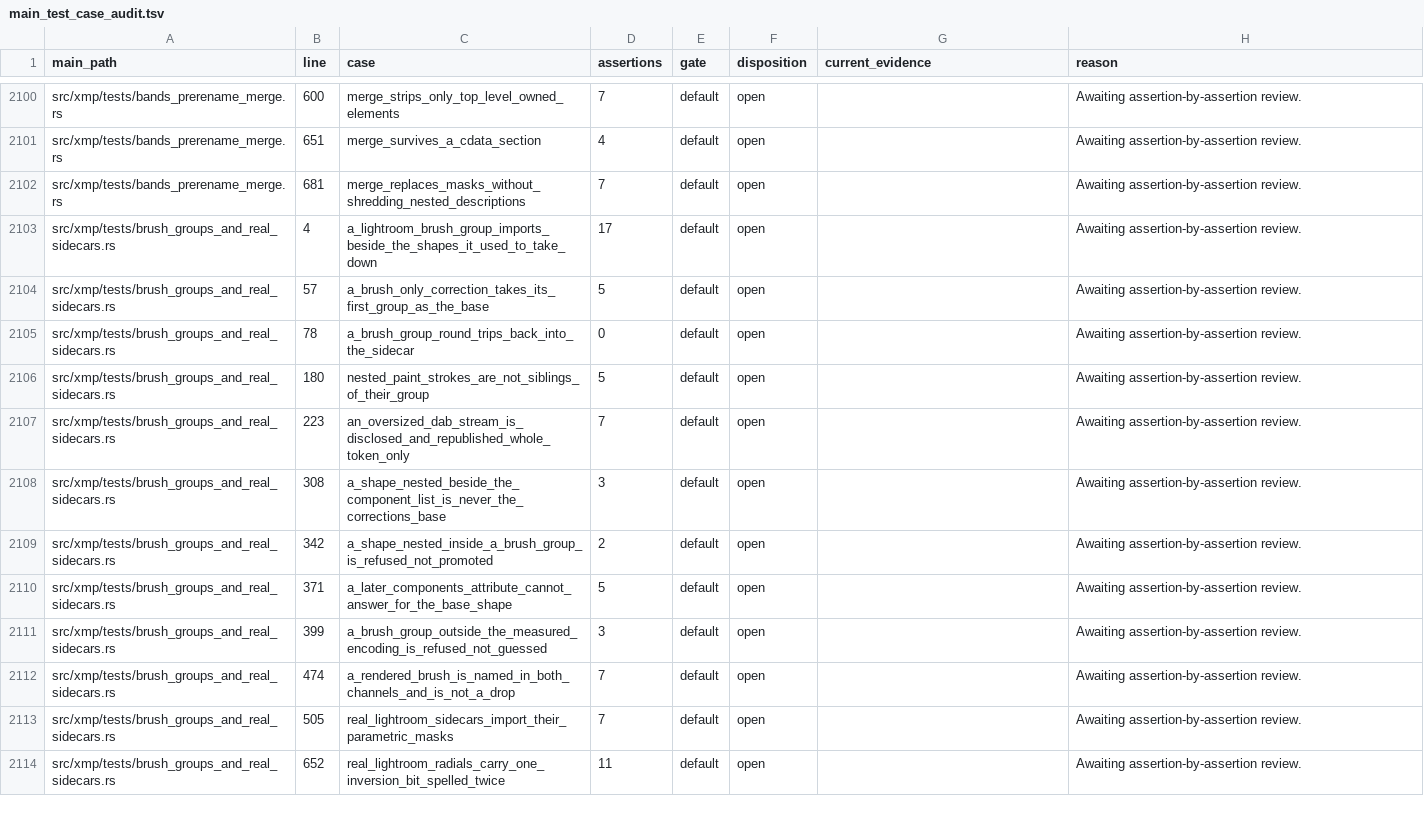
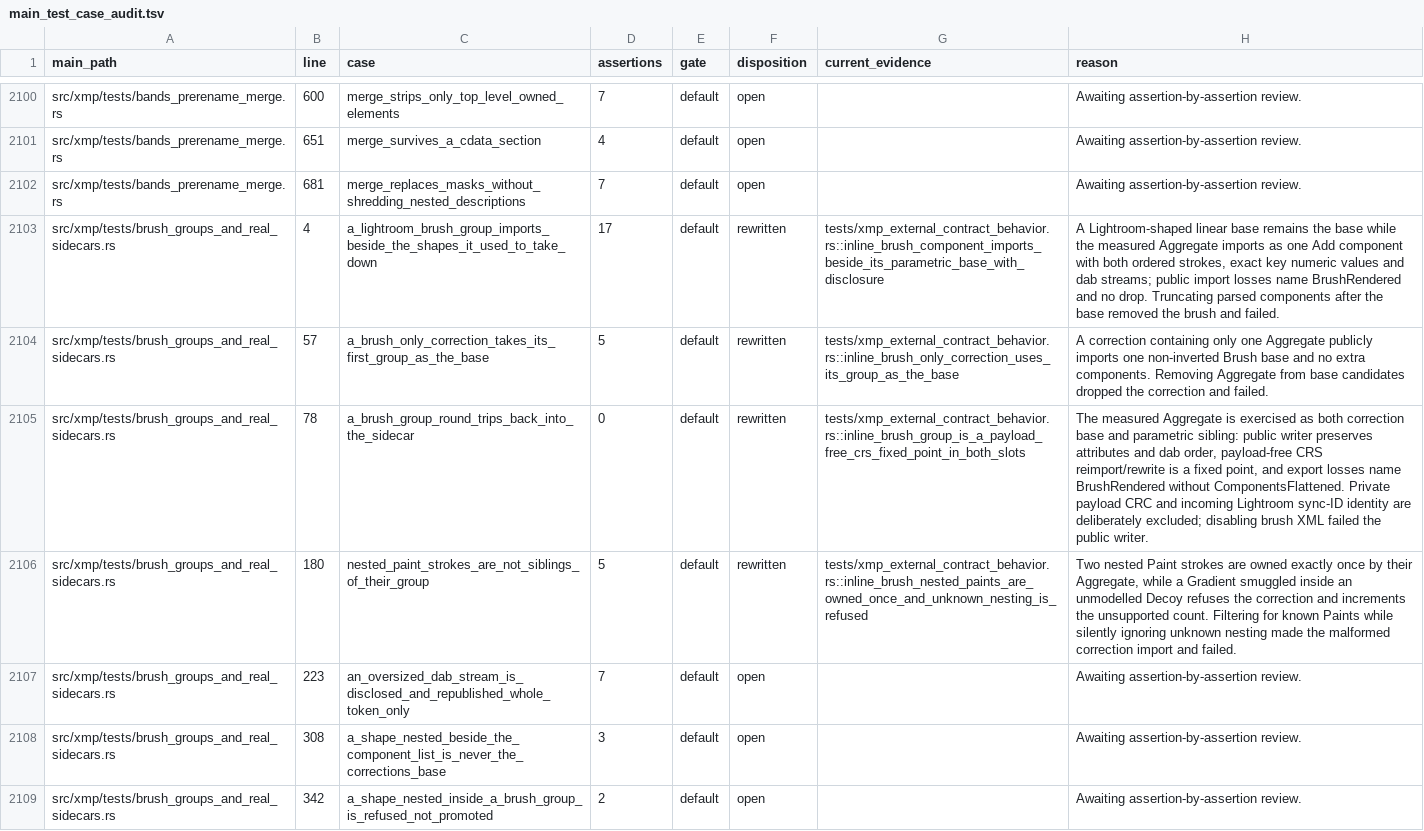
Before and after one commit to Leo-stone-dot/autoshade, a TSV file: docs/main_test_case_audit.tsv, drawn as a sheet; only a part is shown, gaps mark what is left out; the shorter side is filled out with more unchanged rows; the diff names each change by its address in the sheet, - before the commit and + after, or states it on an @@ line.

Commit message:
test(xmp): protect inline brush group behavior

```diff
--- a/docs/main_test_case_audit.tsv
+++ b/docs/main_test_case_audit.tsv
-F2103:F2106 (disposition): open
+F2103:F2106 (disposition): rewritten
-G2103 (current_evidence): (empty)
+G2103 (current_evidence): tests/xmp_external_contract_behavior.rs::inline_brush_component_imports_beside_its_parametric_base_with_disclosure
-H2103 (reason): Awaiting assertion-by-assertion review.
+H2103 (reason): A Lightroom-shaped linear base remains the base while the measured Aggregate imports as one Add component with both ordered strokes, exact key numeric values and dab streams; public import losses name BrushRendered and no drop. Truncating parsed components after the base removed the brush and failed.
-G2104 (current_evidence): (empty)
+G2104 (current_evidence): tests/xmp_external_contract_behavior.rs::inline_brush_only_correction_uses_its_group_as_the_base
-H2104 (reason): Awaiting assertion-by-assertion review.
+H2104 (reason): A correction containing only one Aggregate publicly imports one non-inverted Brush base and no extra components. Removing Aggregate from base candidates dropped the correction and failed.
-G2105 (current_evidence): (empty)
+G2105 (current_evidence): tests/xmp_external_contract_behavior.rs::inline_brush_group_is_a_payload_free_crs_fixed_point_in_both_slots
-H2105 (reason): Awaiting assertion-by-assertion review.
+H2105 (reason): The measured Aggregate is exercised as both correction base and parametric sibling: public writer preserves attributes and dab order, payload-free CRS reimport/rewrite is a fixed point, and export losses name BrushRendered without ComponentsFlattened. Private payload CRC and incoming Lightroom sync-ID identity are deliberately excluded; disabling brush XML failed the public writer.
-G2106 (current_evidence): (empty)
+G2106 (current_evidence): tests/xmp_external_contract_behavior.rs::inline_brush_nested_paints_are_owned_once_and_unknown_nesting_is_refused
-H2106 (reason): Awaiting assertion-by-assertion review.
+H2106 (reason): Two nested Paint strokes are owned exactly once by their Aggregate, while a Gradient smuggled inside an unmodelled Decoy refuses the correction and increments the unsupported count. Filtering for known Paints while silently ignoring unknown nesting made the malformed correction import and failed.
```
Also changed, not shown: 3 other files.
